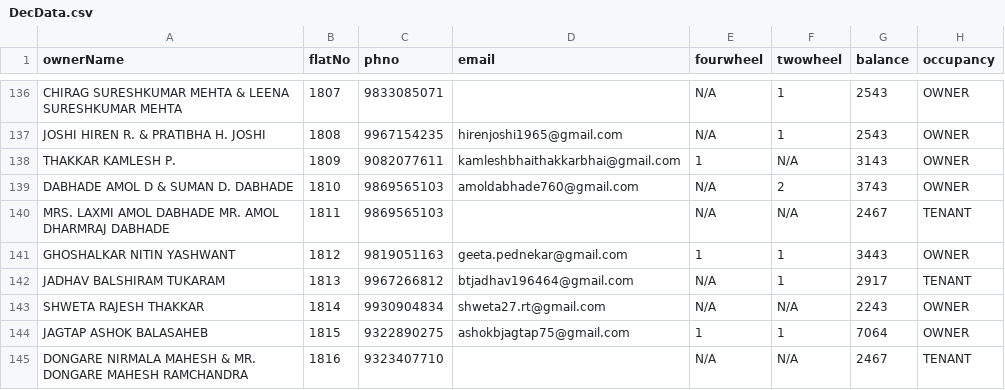
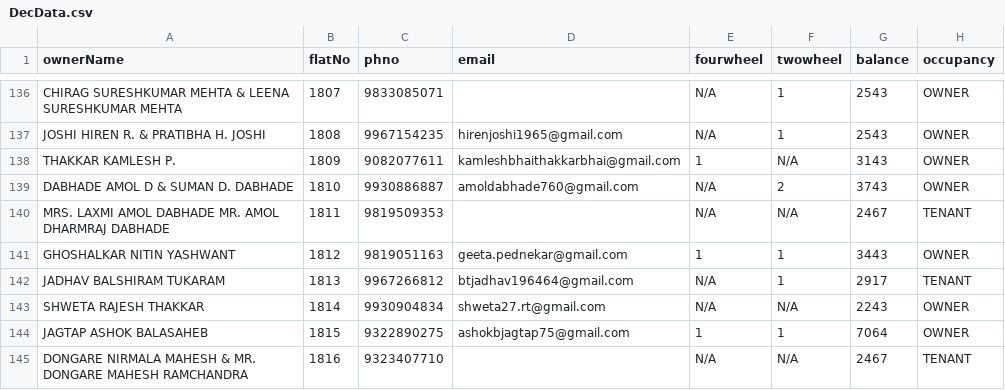
Before and after one commit to 9vishwashah/NEWSIDDHIVINAYAKCHS, a CSV file: asset/DecData.csv, drawn as a sheet; only a part is shown, gaps mark what is left out; the diff names each change by its address in the sheet, - before the commit and + after, or states it on an @@ line.

Commit message:
Stats

```diff
--- a/asset/DecData.csv
+++ b/asset/DecData.csv
-C139 (phno): 9869565103
+C139 (phno): 9930886887
-C140 (phno): 9869565103
+C140 (phno): 9819509353
```
